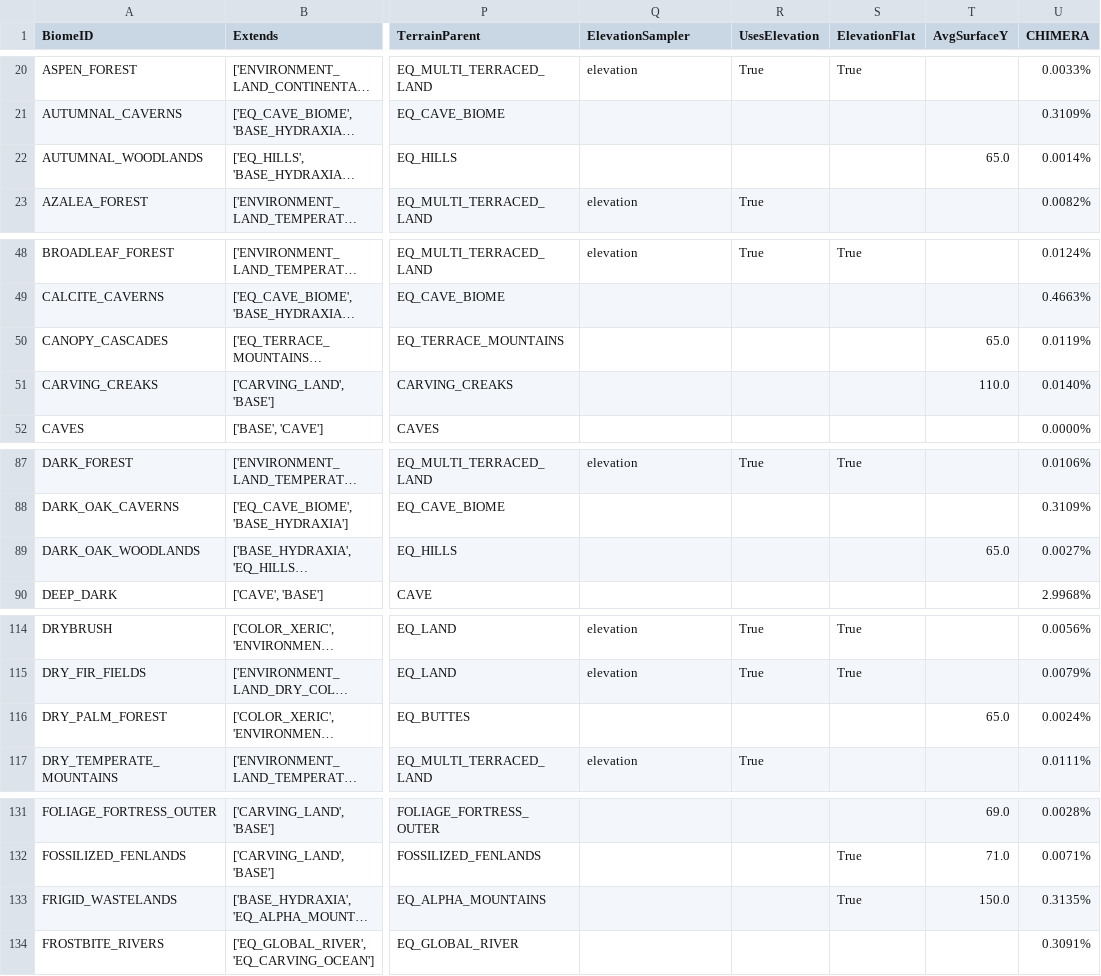
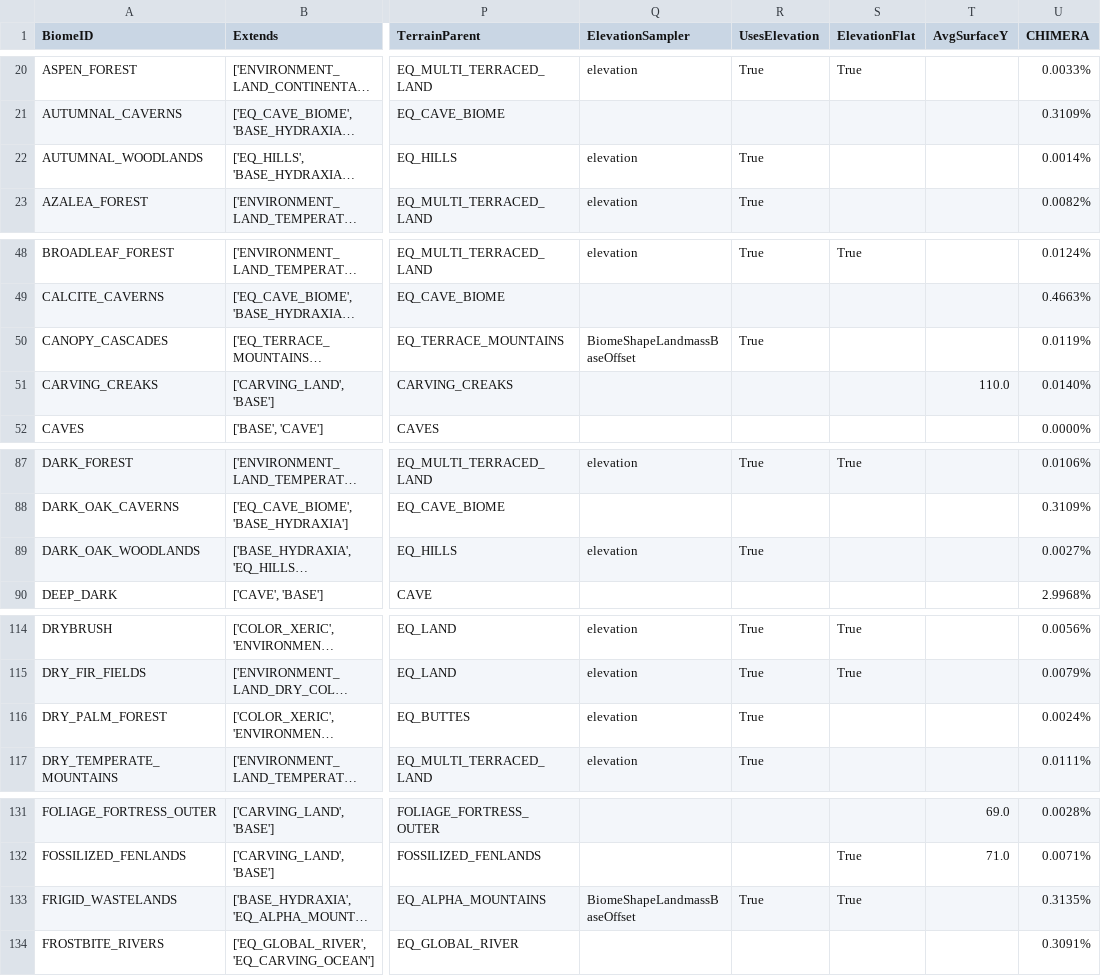
Before and after one commit to diytechy/CHIMERA, a CSV file: .artifacts/BiomeTable.csv, drawn as a sheet; only a part is shown, gaps mark what is left out; long unchanged cells end in …; the diff covers the shown part only; the diff names each change by its address in the sheet, - before the commit and + after, or states it on an @@ line.

```diff
--- a/.artifacts/BiomeTable.csv
+++ b/.artifacts/BiomeTable.csv
-Q22 (ElevationSampler): (empty)
+Q22 (ElevationSampler): elevation
-R22 (UsesElevation): (empty)
+R22 (UsesElevation): True
-T22 (AvgSurfaceY): 65.0
+T22 (AvgSurfaceY): (empty)
-Q50 (ElevationSampler): (empty)
+Q50 (ElevationSampler): BiomeShapeLandmassBaseOffset
-R50 (UsesElevation): (empty)
+R50 (UsesElevation): True
-T50 (AvgSurfaceY): 65.0
+T50 (AvgSurfaceY): (empty)
-Q89 (ElevationSampler): (empty)
+Q89 (ElevationSampler): elevation
-R89 (UsesElevation): (empty)
+R89 (UsesElevation): True
-T89 (AvgSurfaceY): 65.0
+T89 (AvgSurfaceY): (empty)
-Q116 (ElevationSampler): (empty)
+Q116 (ElevationSampler): elevation
-R116 (UsesElevation): (empty)
+R116 (UsesElevation): True
-T116 (AvgSurfaceY): 65.0
+T116 (AvgSurfaceY): (empty)
-Q133 (ElevationSampler): (empty)
+Q133 (ElevationSampler): BiomeShapeLandmassBaseOffset
-R133 (UsesElevation): (empty)
+R133 (UsesElevation): True
-T133 (AvgSurfaceY): 150.0
+T133 (AvgSurfaceY): (empty)
```
Also changed, not shown: 102 edited cells elsewhere in this file, 6 other files.
